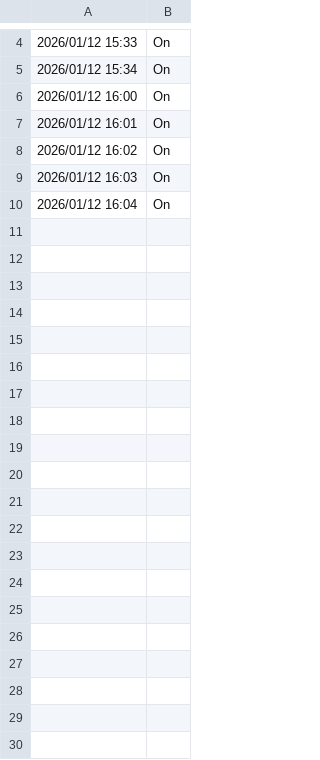
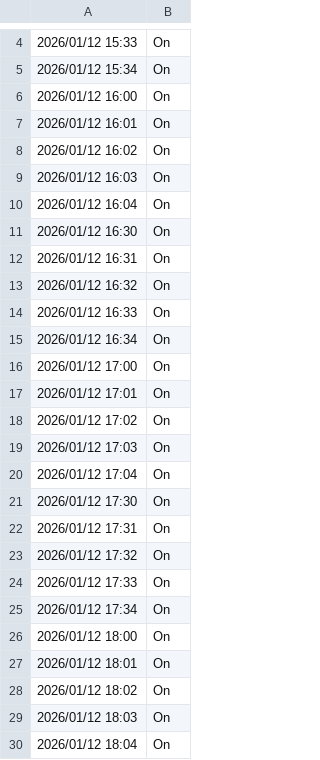
Before and after one commit to Br4ndonLee/cja, a CSV file: data/Dist_1_pump_activate_result.csv, drawn as a sheet; only a part is shown, gaps mark what is left out; the diff covers the shown part only.

```diff
--- a/data/Dist_1_pump_activate_result.csv
+++ b/data/Dist_1_pump_activate_result.csv
@@ -10 +10,21 @@
 2026/01/12 16:04,On
+2026/01/12 16:30,On
+2026/01/12 16:31,On
+2026/01/12 16:32,On
+2026/01/12 16:33,On
+2026/01/12 16:34,On
+2026/01/12 17:00,On
+2026/01/12 17:01,On
+2026/01/12 17:02,On
+2026/01/12 17:03,On
+2026/01/12 17:04,On
+2026/01/12 17:30,On
+2026/01/12 17:31,On
+2026/01/12 17:32,On
+2026/01/12 17:33,On
+2026/01/12 17:34,On
+2026/01/12 18:00,On
+2026/01/12 18:01,On
+2026/01/12 18:02,On
+2026/01/12 18:03,On
+2026/01/12 18:04,On
```
Also changed, not shown: 63 added rows elsewhere in this file, data/Dist_2_pump_activate_result.csv, sensors/Dist_1_EC_pH_log.csv, 6 other files.
